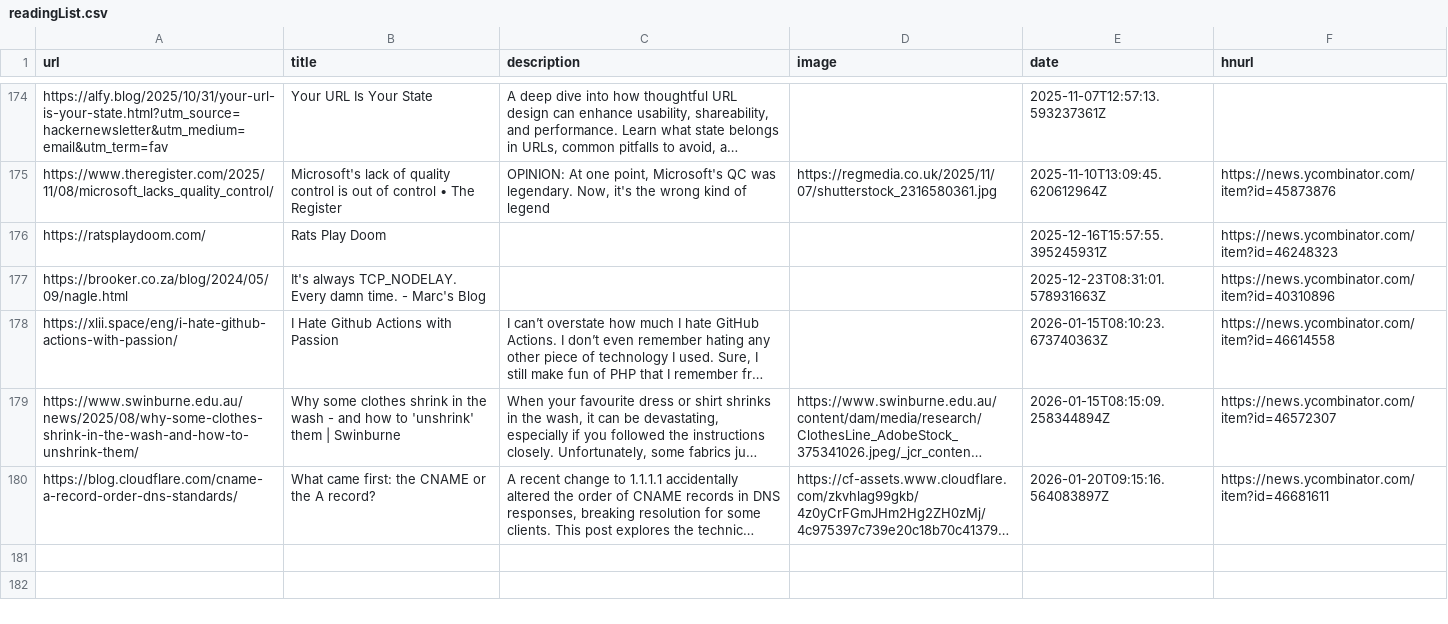
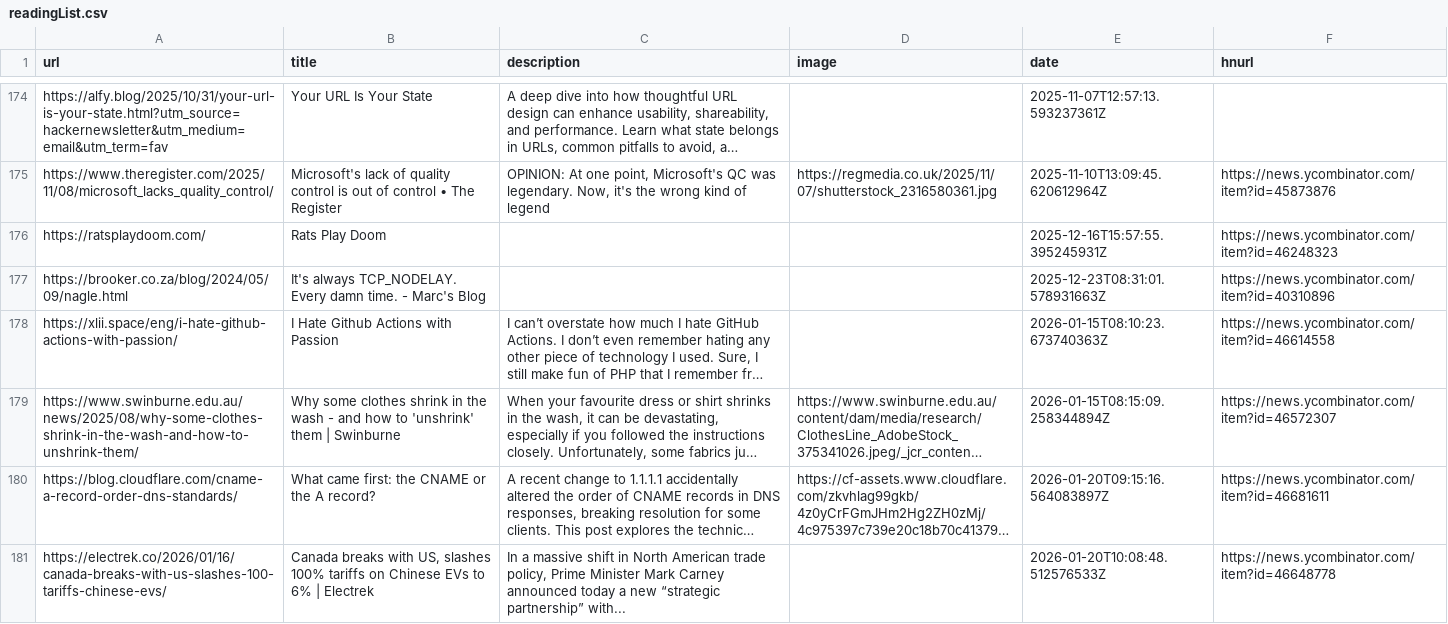
Before and after one commit to manuelmazzuola/readingList, a CSV file: readingList.csv, drawn as a sheet; only a part is shown, gaps mark what is left out; long unchanged cells end in …; the diff names each change by its address in the sheet, - before the commit and + after, or states it on an @@ line.

Commit message:
Automated reading list update on Tue Jan 20 10:08:48 UTC 2026

```diff
--- a/readingList.csv
+++ b/readingList.csv
+row 181: https://electrek.co/2026/01/16/canada-breaks-with-us-slashes-100-tariffs-chinese-evs/ | Canada breaks with US, slashes 100% tariffs on Chinese EVs to 6% | Electrek | In a massive shift in North American trade policy, Prime Minister Mark Carney announced today a new “strategic partnership” with... |  | 2026-01-20T10:08:48.512576533Z | https://news.ycombinator.com/item?id=46648778
```
